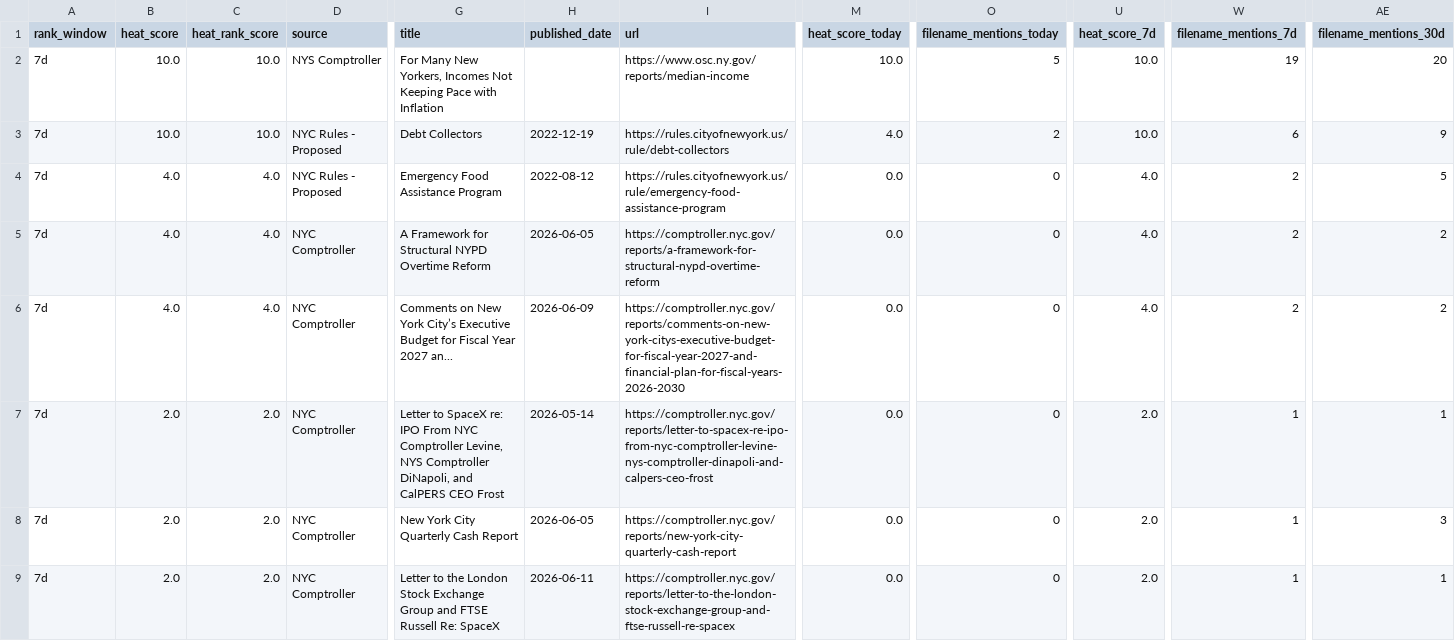
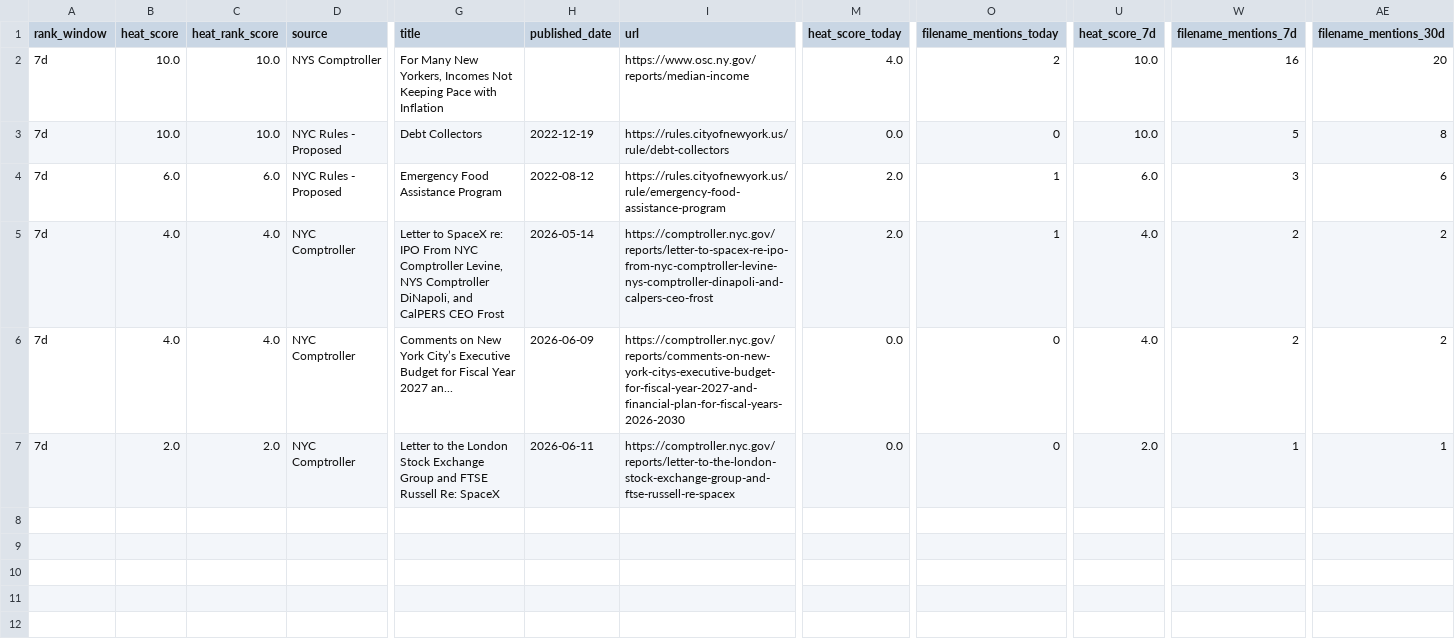
Before and after one commit to umqadir/nyc-report-heat, a CSV file: outputs/link_heat.csv, drawn as a sheet; only a part is shown, gaps mark what is left out; rows hold the shown columns only; the diff names each change by its address in the sheet, - before the commit and + after, or states it on an @@ line.

```diff
--- a/outputs/link_heat.csv
+++ b/outputs/link_heat.csv
-M2 (heat_score_today): 10.0
+M2 (heat_score_today): 4.0
-O2 (filename_mentions_today): 5
+O2 (filename_mentions_today): 2
-W2 (filename_mentions_7d): 19
+W2 (filename_mentions_7d): 16
-M3 (heat_score_today): 4.0
+M3 (heat_score_today): 0.0
-O3 (filename_mentions_today): 2
+O3 (filename_mentions_today): 0
-W3 (filename_mentions_7d): 6
+W3 (filename_mentions_7d): 5
-AE3 (filename_mentions_30d): 9
+AE3 (filename_mentions_30d): 8
-B4 (heat_score): 4.0
+B4 (heat_score): 6.0
-C4 (heat_rank_score): 4.0
+C4 (heat_rank_score): 6.0
-M4:M5 (heat_score_today): 0.0
+M4:M5 (heat_score_today): 2.0
-O4:O5 (filename_mentions_today): 0
+O4:O5 (filename_mentions_today): 1
-U4 (heat_score_7d): 4.0
+U4 (heat_score_7d): 6.0
-W4 (filename_mentions_7d): 2
+W4 (filename_mentions_7d): 3
-AE4 (filename_mentions_30d): 5
+AE4 (filename_mentions_30d): 6
-G5 (title): A Framework for Structural NYPD Overtime Reform
+G5 (title): Letter to SpaceX re: IPO From NYC Comptroller Levine, NYS Comptroller DiNapoli, and CalPERS CEO Frost
-H5 (published_date): 2026-06-05
+H5 (published_date): 2026-05-14
-I5 (url): https://comptroller.nyc.gov/reports/a-framework-for-structural-nypd-overtime-reform
+I5 (url): https://comptroller.nyc.gov/reports/letter-to-spacex-re-ipo-from-nyc-comptroller-levine-nys-comptroller-dinapoli-and-calpers-ceo-frost
-row 7: 7d | 2.0 | 2.0 | NYC Comptroller | Letter to SpaceX re: IPO From NYC Comptroller Levine, NYS Comptroller DiNapoli, and CalPERS CEO Frost | 2026-05-14 | https://comptroller.nyc.gov/reports/letter-to-spacex-re-ipo-from-nyc-comptroller-levine-nys-comptroller-dinapoli-and-calpers-ceo-frost | 0.0 | 0 | 2.0 | 1 | 1
-row 8: 7d | 2.0 | 2.0 | NYC Comptroller | New York City Quarterly Cash Report | 2026-06-05 | https://comptroller.nyc.gov/reports/new-york-city-quarterly-cash-report | 0.0 | 0 | 2.0 | 1 | 3
```
Also changed, not shown: outputs/ranked.csv, outputs/top_reports.csv, 6 other files.
